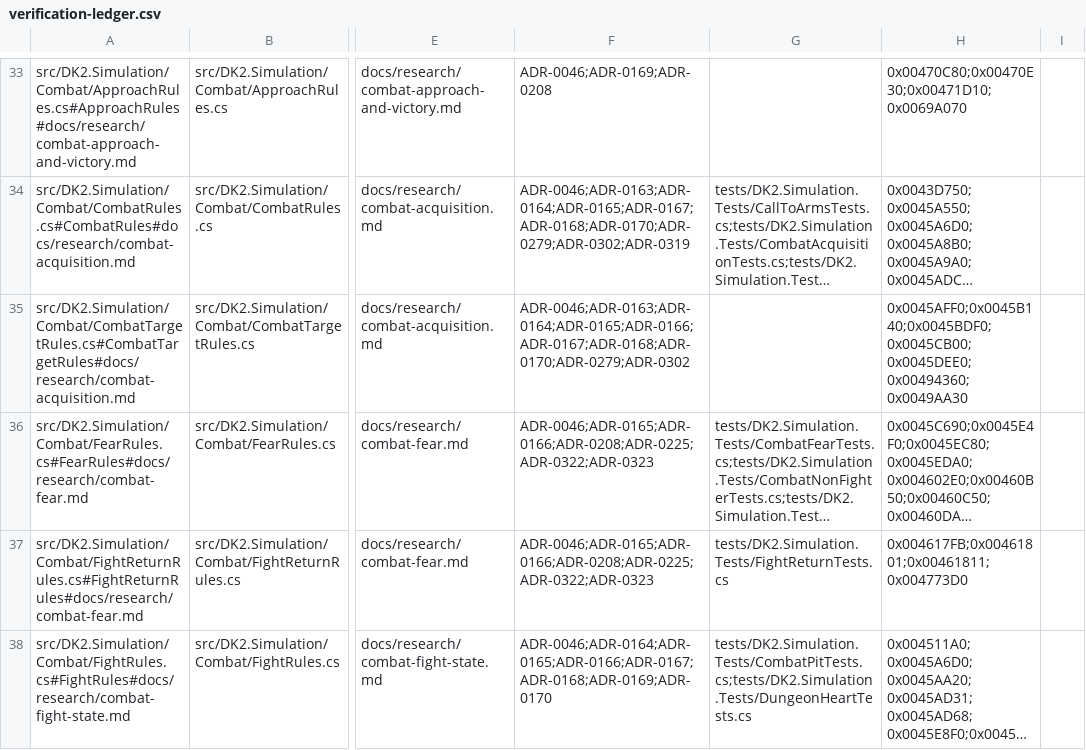
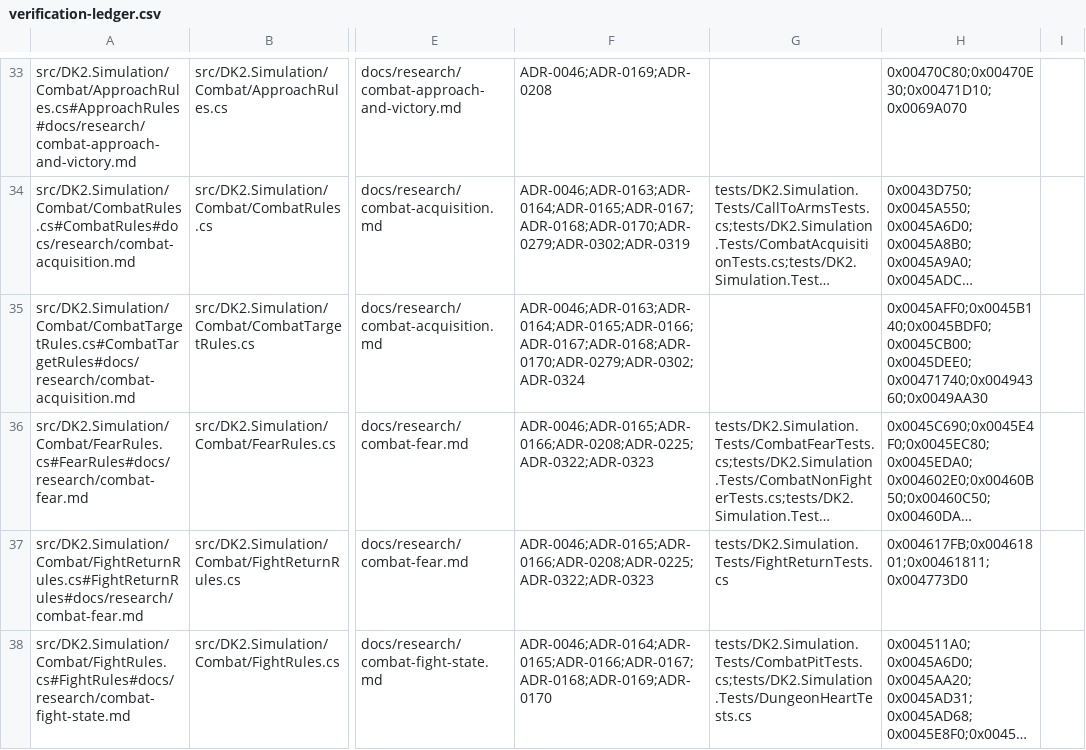
Before and after one commit to franjom/netherhold, a CSV file: docs/verification-ledger.csv, drawn as a sheet; only a part is shown, gaps mark what is left out; long unchanged cells end in …; the diff covers the shown part only; the diff names each change by its address in the sheet, - before the commit and + after, or states it on an @@ line.

```diff
--- a/docs/verification-ledger.csv
+++ b/docs/verification-ledger.csv
-F35: ADR-0046;ADR-0163;ADR-0164;ADR-0165;ADR-0166;ADR-0167;ADR-0168;ADR-0170;ADR-0279;ADR-0302
+F35: ADR-0046;ADR-0163;ADR-0164;ADR-0165;ADR-0166;ADR-0167;ADR-0168;ADR-0170;ADR-0279;ADR-0302;ADR-0324
-H35: 0x0045AFF0;0x0045B140;0x0045BDF0;0x0045CB00;0x0045DEE0;0x00494360;0x0049AA30
+H35: 0x0045AFF0;0x0045B140;0x0045BDF0;0x0045CB00;0x0045DEE0;0x00471740;0x00494360;0x0049AA30
```
Also changed, not shown: 2 edited cells elsewhere in this file, 8 other files.
